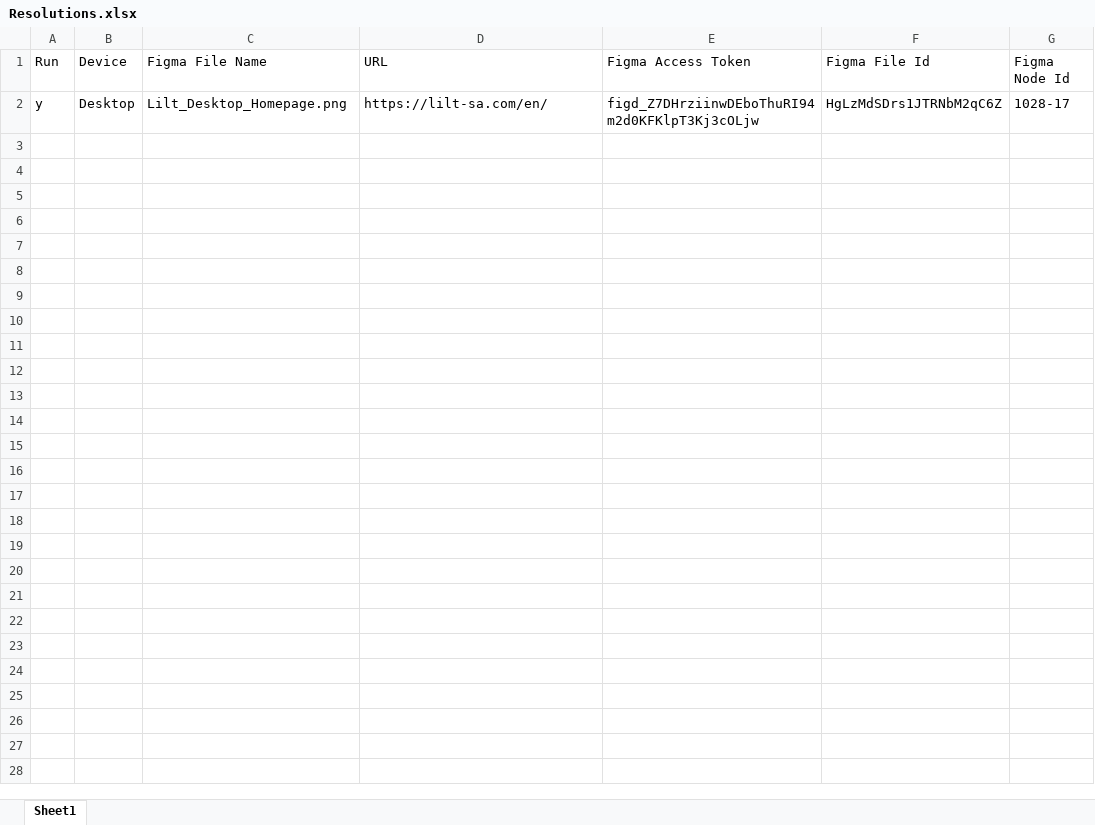
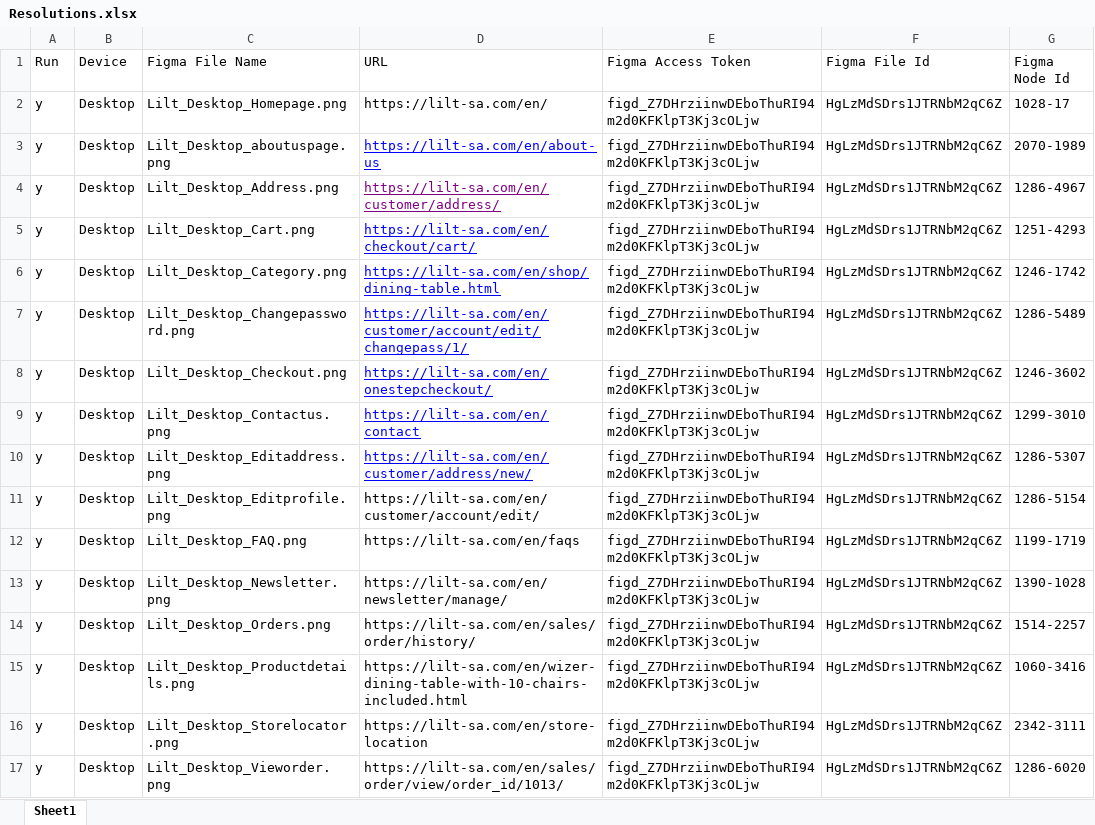
Before and after one commit to manojsirsat/Lilt_UI, an Excel workbook: Resolutions.xlsx, sheet Sheet1, drawn as a sheet; values as stored, in another font and other column widths than the file's, no borders; the diff names each change by its address in the sheet, - before the commit and + after, or states it on an @@ line.

```diff
--- a/Resolutions.xlsx (sheet Sheet1)
+++ b/Resolutions.xlsx (sheet Sheet1)
+row 3: y | Desktop | Lilt_Desktop_aboutuspage.png | https://lilt-sa.com/en/about-us | figd_Z7DHrziinwDEboThuRI94m2d0KFKlpT3Kj3cOLjw | HgLzMdSDrs1JTRNbM2qC6Z | 2070-1989
+row 4: y | Desktop | Lilt_Desktop_Address.png | https://lilt-sa.com/en/customer/address/ | figd_Z7DHrziinwDEboThuRI94m2d0KFKlpT3Kj3cOLjw | HgLzMdSDrs1JTRNbM2qC6Z | 1286-4967
+row 5: y | Desktop | Lilt_Desktop_Cart.png | https://lilt-sa.com/en/checkout/cart/ | figd_Z7DHrziinwDEboThuRI94m2d0KFKlpT3Kj3cOLjw | HgLzMdSDrs1JTRNbM2qC6Z | 1251-4293
+row 6: y | Desktop | Lilt_Desktop_Category.png | https://lilt-sa.com/en/shop/dining-table.html | figd_Z7DHrziinwDEboThuRI94m2d0KFKlpT3Kj3cOLjw | HgLzMdSDrs1JTRNbM2qC6Z | 1246-1742
+row 7: y | Desktop | Lilt_Desktop_Changepassword.png | https://lilt-sa.com/en/customer/account/edit/changepass/1/ | figd_Z7DHrziinwDEboThuRI94m2d0KFKlpT3Kj3cOLjw | HgLzMdSDrs1JTRNbM2qC6Z | 1286-5489
+row 8: y | Desktop | Lilt_Desktop_Checkout.png | https://lilt-sa.com/en/onestepcheckout/ | figd_Z7DHrziinwDEboThuRI94m2d0KFKlpT3Kj3cOLjw | HgLzMdSDrs1JTRNbM2qC6Z | 1246-3602
+row 9: y | Desktop | Lilt_Desktop_Contactus.png | https://lilt-sa.com/en/contact | figd_Z7DHrziinwDEboThuRI94m2d0KFKlpT3Kj3cOLjw | HgLzMdSDrs1JTRNbM2qC6Z | 1299-3010
+row 10: y | Desktop | Lilt_Desktop_Editaddress.png | https://lilt-sa.com/en/customer/address/new/ | figd_Z7DHrziinwDEboThuRI94m2d0KFKlpT3Kj3cOLjw | HgLzMdSDrs1JTRNbM2qC6Z | 1286-5307
+row 11: y | Desktop | Lilt_Desktop_Editprofile.png | https://lilt-sa.com/en/customer/account/edit/ | figd_Z7DHrziinwDEboThuRI94m2d0KFKlpT3Kj3cOLjw | HgLzMdSDrs1JTRNbM2qC6Z | 1286-5154
+row 12: y | Desktop | Lilt_Desktop_FAQ.png | https://lilt-sa.com/en/faqs | figd_Z7DHrziinwDEboThuRI94m2d0KFKlpT3Kj3cOLjw | HgLzMdSDrs1JTRNbM2qC6Z | 1199-1719
+row 13: y | Desktop | Lilt_Desktop_Newsletter.png | https://lilt-sa.com/en/newsletter/manage/ | figd_Z7DHrziinwDEboThuRI94m2d0KFKlpT3Kj3cOLjw | HgLzMdSDrs1JTRNbM2qC6Z | 1390-1028
+row 14: y | Desktop | Lilt_Desktop_Orders.png | https://lilt-sa.com/en/sales/order/history/ | figd_Z7DHrziinwDEboThuRI94m2d0KFKlpT3Kj3cOLjw | HgLzMdSDrs1JTRNbM2qC6Z | 1514-2257
+row 15: y | Desktop | Lilt_Desktop_Productdetails.png | https://lilt-sa.com/en/wizer-dining-table-with-10-chairs-included.html | figd_Z7DHrziinwDEboThuRI94m2d0KFKlpT3Kj3cOLjw | HgLzMdSDrs1JTRNbM2qC6Z | 1060-3416
+row 16: y | Desktop | Lilt_Desktop_Storelocator.png | https://lilt-sa.com/en/store-location | figd_Z7DHrziinwDEboThuRI94m2d0KFKlpT3Kj3cOLjw | HgLzMdSDrs1JTRNbM2qC6Z | 2342-3111
+row 17: y | Desktop | Lilt_Desktop_Vieworder.png | https://lilt-sa.com/en/sales/order/view/order_id/1013/ | figd_Z7DHrziinwDEboThuRI94m2d0KFKlpT3Kj3cOLjw | HgLzMdSDrs1JTRNbM2qC6Z | 1286-6020
```
Also changed, not shown: 21 other files.
